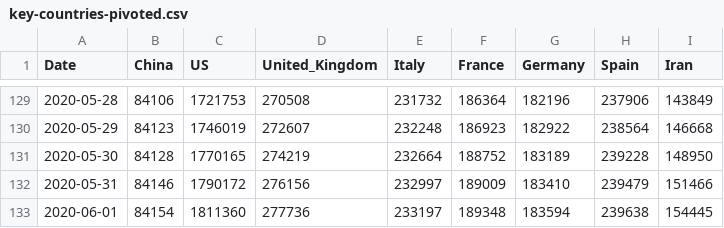
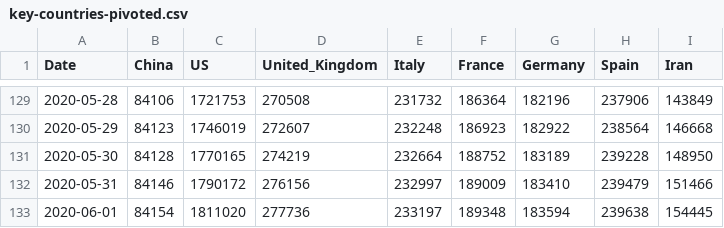
Before and after one commit to Gwardii/covid-19, a CSV file: data/key-countries-pivoted.csv, drawn as a sheet; only a part is shown, gaps mark what is left out.

```diff
--- a/data/key-countries-pivoted.csv
+++ b/data/key-countries-pivoted.csv
@@ -132,2 +132,2 @@ Date,China,US,United_Kingdom,Italy,France,Germany,Spain,Iran
 2020-05-31,84146,1790172,276156,232997,189009,183410,239479,151466
-2020-06-01,84154,1811360,277736,233197,189348,183594,239638,154445
+2020-06-01,84154,1811020,277736,233197,189348,183594,239638,154445
```
Also changed, not shown: data/countries-aggregated.csv, data/worldwide-aggregated.csv, 2 other files.
